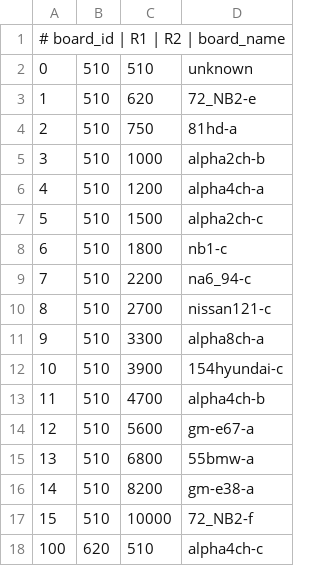
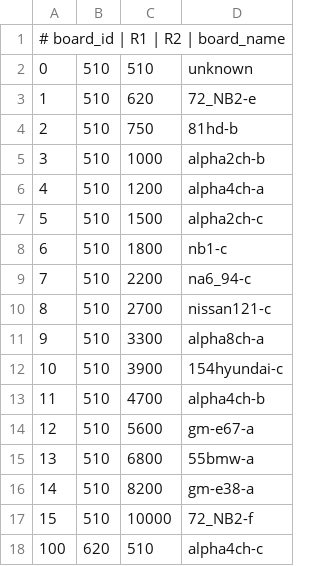
Before and after one commit to andreika-git/hellen-one, a CSV file: board_id/board_ids.csv, drawn as a sheet.

Commit message:
rename board_id_81hd-b.csv

```diff
--- a/board_id/board_ids.csv
+++ b/board_id/board_ids.csv
@@ -3,3 +3,3 @@
 "1","510","620","72_NB2-e"
-"2","510","750","81hd-a"
+"2","510","750","81hd-b"
 "3","510","1000","alpha2ch-b"
```
Also changed, not shown: 2 other files.
